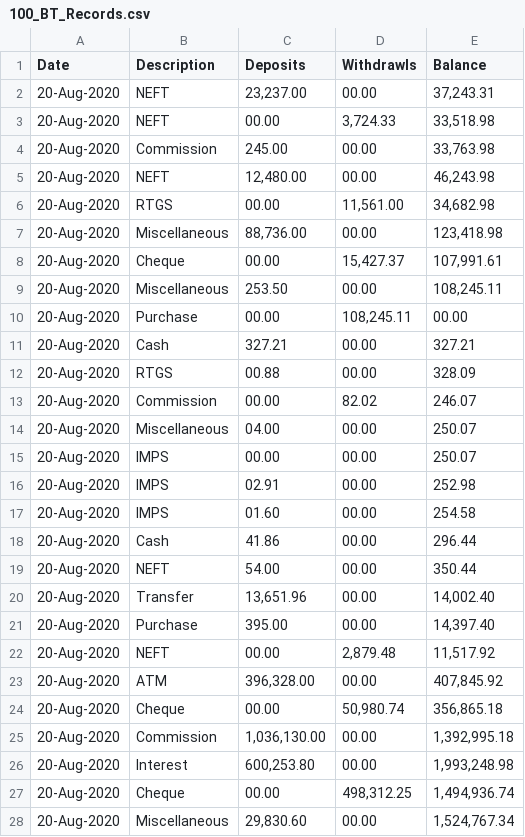
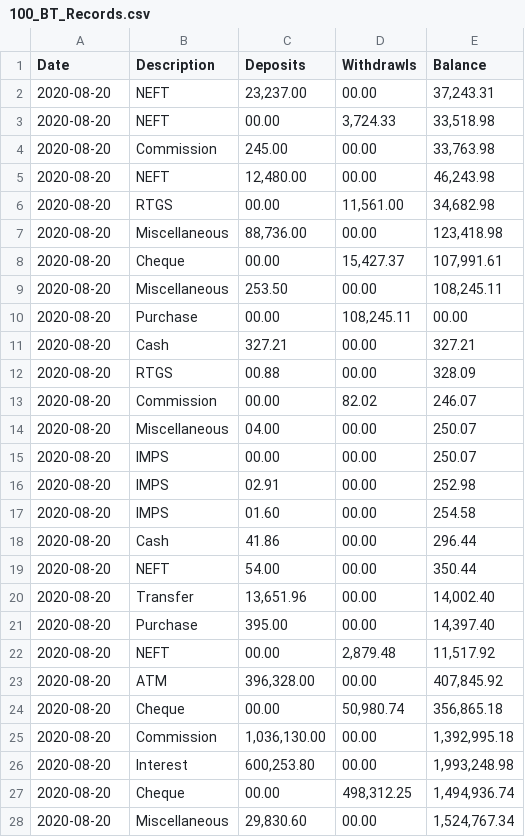
Before and after one commit to sashadivall/4300-final-project, a CSV file: data/100_BT_Records.csv, drawn as a sheet; only a part is shown; the diff covers the shown part only.

Commit message:
fixing date

```diff
--- a/data/100_BT_Records.csv
+++ b/data/100_BT_Records.csv
@@ -1,28 +1,28 @@
 Date,Description,Deposits,Withdrawls,Balance
-20-Aug-2020,NEFT,"23,237.00",00.00,"37,243.31"
-20-Aug-2020,NEFT,00.00,"3,724.33","33,518.98"
-20-Aug-2020,Commission,245.00,00.00,"33,763.98"
-20-Aug-2020,NEFT,"12,480.00",00.00,"46,243.98"
-20-Aug-2020,RTGS,00.00,"11,561.00","34,682.98"
-20-Aug-2020,Miscellaneous,"88,736.00",00.00,"123,418.98"
-20-Aug-2020,Cheque,00.00,"15,427.37","107,991.61"
-20-Aug-2020,Miscellaneous,253.50,00.00,"108,245.11"
-20-Aug-2020,Purchase,00.00,"108,245.11",00.00
-20-Aug-2020,Cash,327.21,00.00,327.21
-20-Aug-2020,RTGS,00.88,00.00,328.09
-20-Aug-2020,Commission,00.00,82.02,246.07
-20-Aug-2020,Miscellaneous,04.00,00.00,250.07
-20-Aug-2020,IMPS,00.00,00.00,250.07
-20-Aug-2020,IMPS,02.91,00.00,252.98
-20-Aug-2020,IMPS,01.60,00.00,254.58
-20-Aug-2020,Cash,41.86,00.00,296.44
-20-Aug-2020,NEFT,54.00,00.00,350.44
-20-Aug-2020,Transfer,"13,651.96",00.00,"14,002.40"
-20-Aug-2020,Purchase,395.00,00.00,"14,397.40"
-20-Aug-2020,NEFT,00.00,"2,879.48","11,517.92"
-20-Aug-2020,ATM,"396,328.00",00.00,"407,845.92"
-20-Aug-2020,Cheque,00.00,"50,980.74","356,865.18"
-20-Aug-2020,Commission,"1,036,130.00",00.00,"1,392,995.18"
-20-Aug-2020,Interest,"600,253.80",00.00,"1,993,248.98"
-20-Aug-2020,Cheque,00.00,"498,312.25","1,494,936.74"
-20-Aug-2020,Miscellaneous,"29,830.60",00.00,"1,524,767.34"
+2020-08-20,NEFT,"23,237.00",00.00,"37,243.31"
+2020-08-20,NEFT,00.00,"3,724.33","33,518.98"
+2020-08-20,Commission,245.00,00.00,"33,763.98"
+2020-08-20,NEFT,"12,480.00",00.00,"46,243.98"
+2020-08-20,RTGS,00.00,"11,561.00","34,682.98"
+2020-08-20,Miscellaneous,"88,736.00",00.00,"123,418.98"
+2020-08-20,Cheque,00.00,"15,427.37","107,991.61"
+2020-08-20,Miscellaneous,253.50,00.00,"108,245.11"
+2020-08-20,Purchase,00.00,"108,245.11",00.00
+2020-08-20,Cash,327.21,00.00,327.21
+2020-08-20,RTGS,00.88,00.00,328.09
+2020-08-20,Commission,00.00,82.02,246.07
+2020-08-20,Miscellaneous,04.00,00.00,250.07
+2020-08-20,IMPS,00.00,00.00,250.07
+2020-08-20,IMPS,02.91,00.00,252.98
+2020-08-20,IMPS,01.60,00.00,254.58
+2020-08-20,Cash,41.86,00.00,296.44
+2020-08-20,NEFT,54.00,00.00,350.44
+2020-08-20,Transfer,"13,651.96",00.00,"14,002.40"
+2020-08-20,Purchase,395.00,00.00,"14,397.40"
+2020-08-20,NEFT,00.00,"2,879.48","11,517.92"
+2020-08-20,ATM,"396,328.00",00.00,"407,845.92"
+2020-08-20,Cheque,00.00,"50,980.74","356,865.18"
+2020-08-20,Commission,"1,036,130.00",00.00,"1,392,995.18"
+2020-08-20,Interest,"600,253.80",00.00,"1,993,248.98"
+2020-08-20,Cheque,00.00,"498,312.25","1,494,936.74"
+2020-08-20,Miscellaneous,"29,830.60",00.00,"1,524,767.34"
```
Also changed, not shown: 73 edited cells elsewhere in this file.
